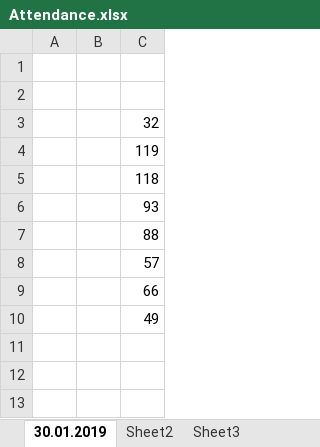
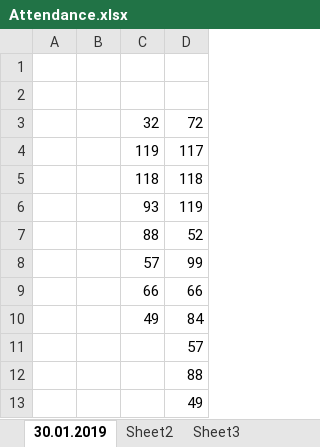
Before and after one commit to sharnangat/MyLearnings, an Excel workbook: BCA_III/Attendance.xlsx, sheet 30.01.2019, drawn as a sheet; values as stored, in another font and other column widths than the file's, no borders; the diff names each change by its address in the sheet, - before the commit and + after, or states it on an @@ line.

```diff
--- a/BCA_III/Attendance.xlsx (sheet 30.01.2019)
+++ b/BCA_III/Attendance.xlsx (sheet 30.01.2019)
+column D, rows 3-10: 72 | 117 | 118 | 119 | 52 | 99 | 66 | 84
+row 11:  |  |  | 57
+row 12:  |  |  | 88
+row 13:  |  |  | 49
```
Also changed, not shown: 3 other files.
